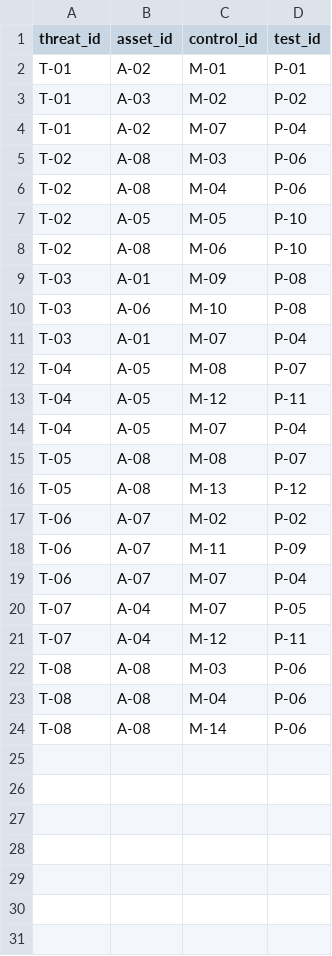
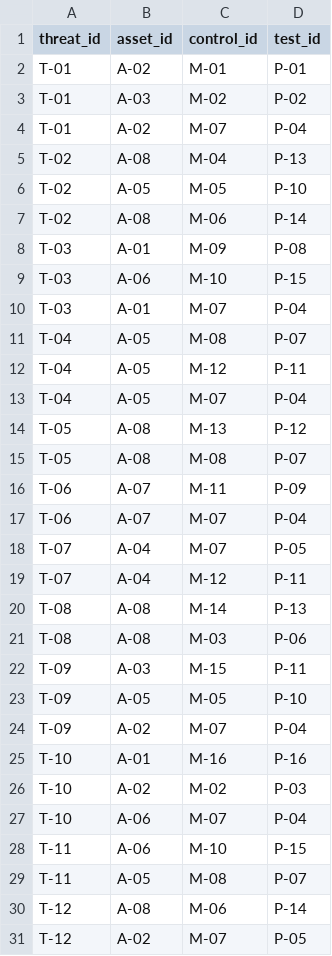
Before and after one commit to nikulinakate/transport-gis-threat-model, a CSV file: registers/traceability.csv, drawn as a sheet; only a part is shown; the diff covers the shown part only.

Commit message:
Расширить матрицу трассируемости

```diff
--- a/registers/traceability.csv
+++ b/registers/traceability.csv
@@ -4,8 +4,7 @@ T-01,A-03,M-02,P-02
 T-01,A-02,M-07,P-04
-T-02,A-08,M-03,P-06
-T-02,A-08,M-04,P-06
+T-02,A-08,M-04,P-13
 T-02,A-05,M-05,P-10
-T-02,A-08,M-06,P-10
+T-02,A-08,M-06,P-14
 T-03,A-01,M-09,P-08
-T-03,A-06,M-10,P-08
+T-03,A-06,M-10,P-15
 T-03,A-01,M-07,P-04
@@ -14,5 +13,4 @@ T-04,A-05,M-12,P-11
 T-04,A-05,M-07,P-04
+T-05,A-08,M-13,P-12
 T-05,A-08,M-08,P-07
-T-05,A-08,M-13,P-12
-T-06,A-07,M-02,P-02
 T-06,A-07,M-11,P-09
@@ -21,4 +19,13 @@ T-07,A-04,M-07,P-05
 T-07,A-04,M-12,P-11
+T-08,A-08,M-14,P-13
 T-08,A-08,M-03,P-06
-T-08,A-08,M-04,P-06
-T-08,A-08,M-14,P-06
+T-09,A-03,M-15,P-11
+T-09,A-05,M-05,P-10
+T-09,A-02,M-07,P-04
+T-10,A-01,M-16,P-16
+T-10,A-02,M-02,P-03
+T-10,A-06,M-07,P-04
+T-11,A-06,M-10,P-15
+T-11,A-05,M-08,P-07
+T-12,A-08,M-06,P-14
+T-12,A-02,M-07,P-05
```
Also changed, not shown: 13 added rows elsewhere in this file.
